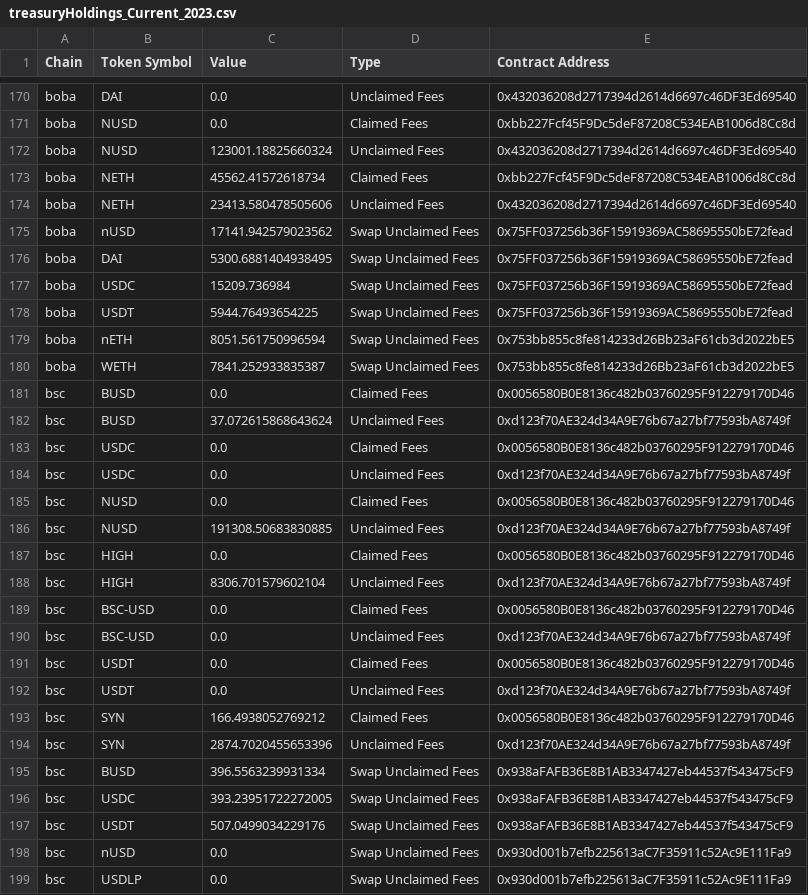
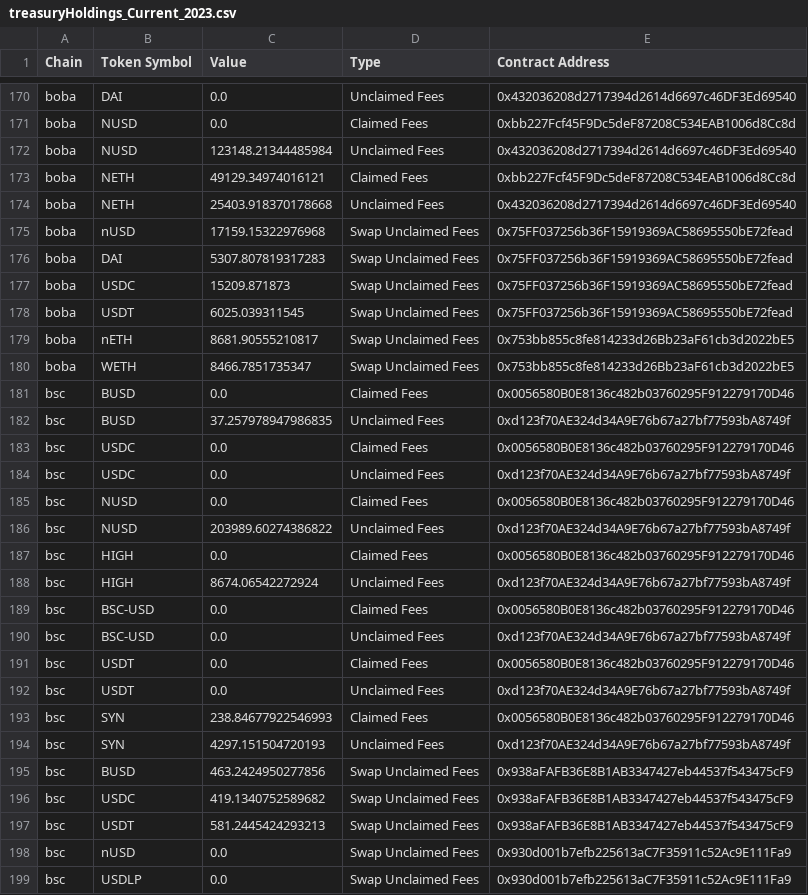
Before and after one commit to Defi-Moses/synapse-treasury, a CSV file: treasuryHoldings_Current_2023.csv, drawn as a sheet; only a part is shown, gaps mark what is left out; the diff covers the shown part only.

```diff
--- a/treasuryHoldings_Current_2023.csv
+++ b/treasuryHoldings_Current_2023.csv
@@ -171,13 +171,13 @@ boba,DAI,0.0,Unclaimed Fees,0x432036208d2717394d2614d6697c46DF3Ed69540
 boba,NUSD,0.0,Claimed Fees,0xbb227Fcf45F9Dc5deF87208C534EAB1006d8Cc8d
-boba,NUSD,123001.18825660324,Unclaimed Fees,0x432036208d2717394d2614d6697c46DF3Ed69540
-boba,NETH,45562.41572618734,Claimed Fees,0xbb227Fcf45F9Dc5deF87208C534EAB1006d8Cc8d
-boba,NETH,23413.580478505606,Unclaimed Fees,0x432036208d2717394d2614d6697c46DF3Ed69540
-boba,nUSD,17141.942579023562,Swap Unclaimed Fees,0x75FF037256b36F15919369AC58695550bE72fead
-boba,DAI,5300.6881404938495,Swap Unclaimed Fees,0x75FF037256b36F15919369AC58695550bE72fead
-boba,USDC,15209.736984,Swap Unclaimed Fees,0x75FF037256b36F15919369AC58695550bE72fead
-boba,USDT,5944.76493654225,Swap Unclaimed Fees,0x75FF037256b36F15919369AC58695550bE72fead
-boba,nETH,8051.561750996594,Swap Unclaimed Fees,0x753bb855c8fe814233d26Bb23aF61cb3d2022bE5
-boba,WETH,7841.252933835387,Swap Unclaimed Fees,0x753bb855c8fe814233d26Bb23aF61cb3d2022bE5
+boba,NUSD,123148.21344485984,Unclaimed Fees,0x432036208d2717394d2614d6697c46DF3Ed69540
+boba,NETH,49129.34974016121,Claimed Fees,0xbb227Fcf45F9Dc5deF87208C534EAB1006d8Cc8d
+boba,NETH,25403.918370178668,Unclaimed Fees,0x432036208d2717394d2614d6697c46DF3Ed69540
+boba,nUSD,17159.15322976968,Swap Unclaimed Fees,0x75FF037256b36F15919369AC58695550bE72fead
+boba,DAI,5307.807819317283,Swap Unclaimed Fees,0x75FF037256b36F15919369AC58695550bE72fead
+boba,USDC,15209.871873,Swap Unclaimed Fees,0x75FF037256b36F15919369AC58695550bE72fead
+boba,USDT,6025.039311545,Swap Unclaimed Fees,0x75FF037256b36F15919369AC58695550bE72fead
+boba,nETH,8681.90555210817,Swap Unclaimed Fees,0x753bb855c8fe814233d26Bb23aF61cb3d2022bE5
+boba,WETH,8466.7851735347,Swap Unclaimed Fees,0x753bb855c8fe814233d26Bb23aF61cb3d2022bE5
 bsc,BUSD,0.0,Claimed Fees,0x0056580B0E8136c482b03760295F912279170D46
-bsc,BUSD,37.072615868643624,Unclaimed Fees,0xd123f70AE324d34A9E76b67a27bf77593bA8749f
+bsc,BUSD,37.257978947986835,Unclaimed Fees,0xd123f70AE324d34A9E76b67a27bf77593bA8749f
 bsc,USDC,0.0,Claimed Fees,0x0056580B0E8136c482b03760295F912279170D46
@@ -185,5 +185,5 @@ bsc,USDC,0.0,Unclaimed Fees,0xd123f70AE324d34A9E76b67a27bf77593bA8749f
 bsc,NUSD,0.0,Claimed Fees,0x0056580B0E8136c482b03760295F912279170D46
-bsc,NUSD,191308.50683830885,Unclaimed Fees,0xd123f70AE324d34A9E76b67a27bf77593bA8749f
+bsc,NUSD,203989.60274386822,Unclaimed Fees,0xd123f70AE324d34A9E76b67a27bf77593bA8749f
 bsc,HIGH,0.0,Claimed Fees,0x0056580B0E8136c482b03760295F912279170D46
-bsc,HIGH,8306.701579602104,Unclaimed Fees,0xd123f70AE324d34A9E76b67a27bf77593bA8749f
+bsc,HIGH,8674.06542272924,Unclaimed Fees,0xd123f70AE324d34A9E76b67a27bf77593bA8749f
 bsc,BSC-USD,0.0,Claimed Fees,0x0056580B0E8136c482b03760295F912279170D46
@@ -192,7 +192,7 @@ bsc,USDT,0.0,Claimed Fees,0x0056580B0E8136c482b03760295F912279170D46
 bsc,USDT,0.0,Unclaimed Fees,0xd123f70AE324d34A9E76b67a27bf77593bA8749f
-bsc,SYN,166.4938052769212,Claimed Fees,0x0056580B0E8136c482b03760295F912279170D46
-bsc,SYN,2874.7020455653396,Unclaimed Fees,0xd123f70AE324d34A9E76b67a27bf77593bA8749f
-bsc,BUSD,396.5563239931334,Swap Unclaimed Fees,0x938aFAFB36E8B1AB3347427eb44537f543475cF9
-bsc,USDC,393.23951722272005,Swap Unclaimed Fees,0x938aFAFB36E8B1AB3347427eb44537f543475cF9
-bsc,USDT,507.0499034229176,Swap Unclaimed Fees,0x938aFAFB36E8B1AB3347427eb44537f543475cF9
+bsc,SYN,238.84677922546993,Claimed Fees,0x0056580B0E8136c482b03760295F912279170D46
+bsc,SYN,4297.151504720193,Unclaimed Fees,0xd123f70AE324d34A9E76b67a27bf77593bA8749f
+bsc,BUSD,463.2424950277856,Swap Unclaimed Fees,0x938aFAFB36E8B1AB3347427eb44537f543475cF9
+bsc,USDC,419.1340752589682,Swap Unclaimed Fees,0x938aFAFB36E8B1AB3347427eb44537f543475cF9
+bsc,USDT,581.2445424293213,Swap Unclaimed Fees,0x938aFAFB36E8B1AB3347427eb44537f543475cF9
 bsc,nUSD,0.0,Swap Unclaimed Fees,0x930d001b7efb225613aC7F35911c52Ac9E111Fa9
```
Also changed, not shown: 162 edited cells elsewhere in this file, treasurySums_Current_2023.csv, 4 other files.
